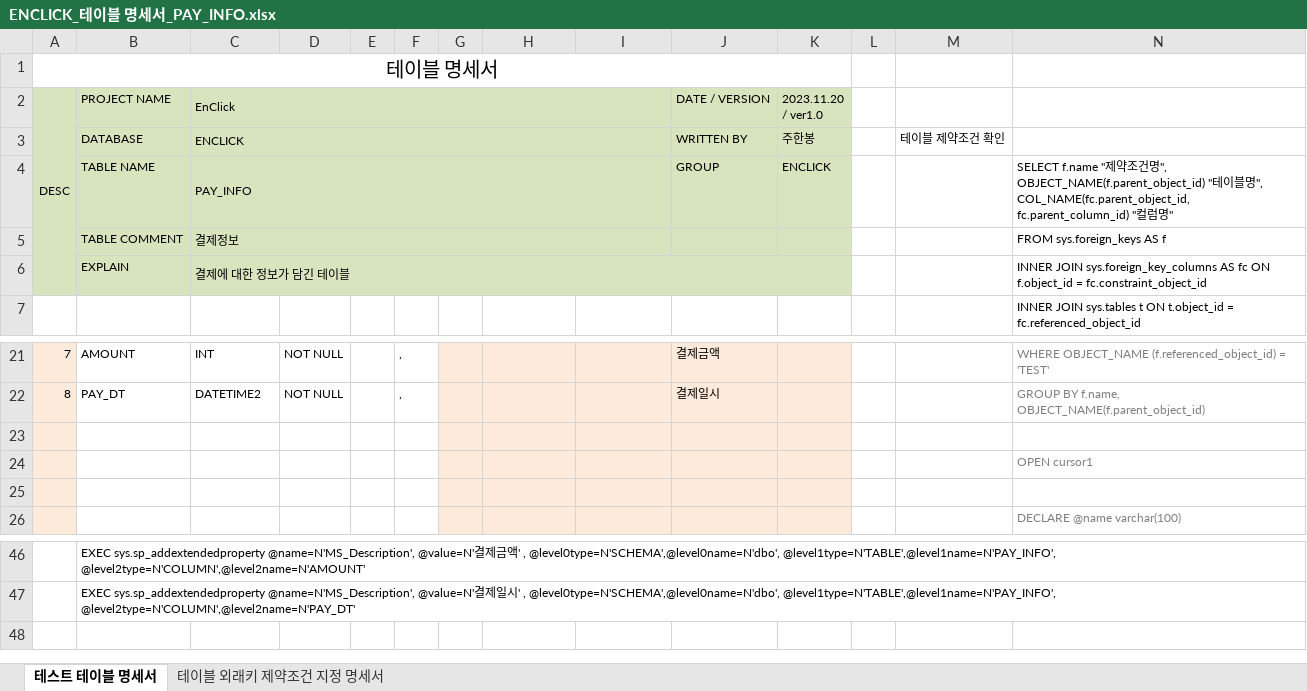
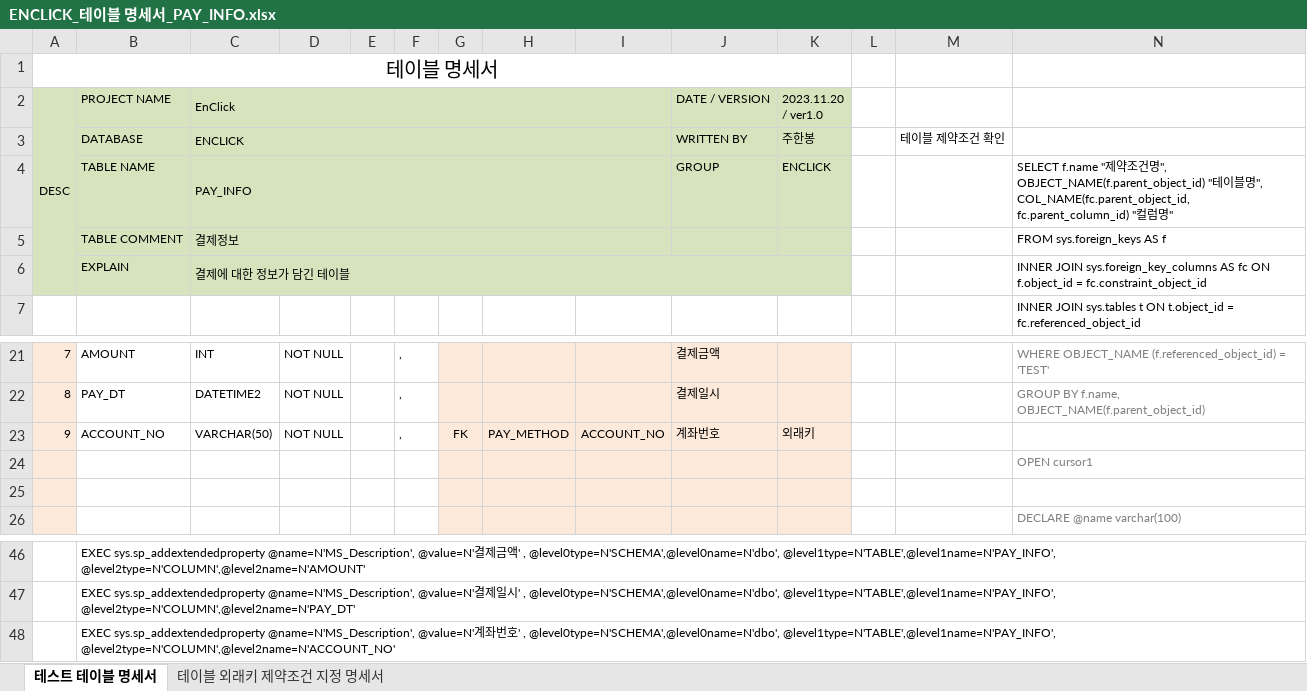
Before and after one commit to TurtleSwitch/EnClick-DOCU, an Excel workbook: DB Specification/ENCLICK_테이블 명세서_PAY_INFO.xlsx, sheet 테스트 테이블 명세서, drawn as a sheet; only a part is shown, gaps mark what is left out; values as stored, in another font and other column widths than the file's, no borders; charts and pictures not drawn; the diff names each change by its address in the sheet, - before the commit and + after, or states it on an @@ line.

Commit message:
PAY_INFO Column, 제약조건 추가

```diff
--- a/DB Specification/ENCLICK_테이블 명세서_PAY_INFO.xlsx (sheet 테스트 테이블 명세서)
+++ b/DB Specification/ENCLICK_테이블 명세서_PAY_INFO.xlsx (sheet 테스트 테이블 명세서)
-D2:I5 fill: #D7E4BD
+D2:I5 fill: none
-A3:A6 fill: #D7E4BD
+A3:A6 fill: none
-D6:K6 fill: #D7E4BD
+D6:K6 fill: none
-row 23: (empty)
+row 23: 9 | ACCOUNT_NO | VARCHAR(50) | NOT NULL |  | , | FK | PAY_METHOD | ACCOUNT_NO | 계좌번호 | 외래키
+row 48:  | EXEC sys.sp_addextendedproperty @name=N'MS_Description', @value=N'계좌번호' , @level0type=N'SCHEMA',@level0name=N'dbo', @level1type=N'TABLE',@level1name=N'PAY_INFO', @level2type=N'COLUMN',@level2name=N'ACCOUNT_NO'
```
Also changed, not shown: sheet 테이블 외래키 제약조건 지정 명세서, charts or pictures.
